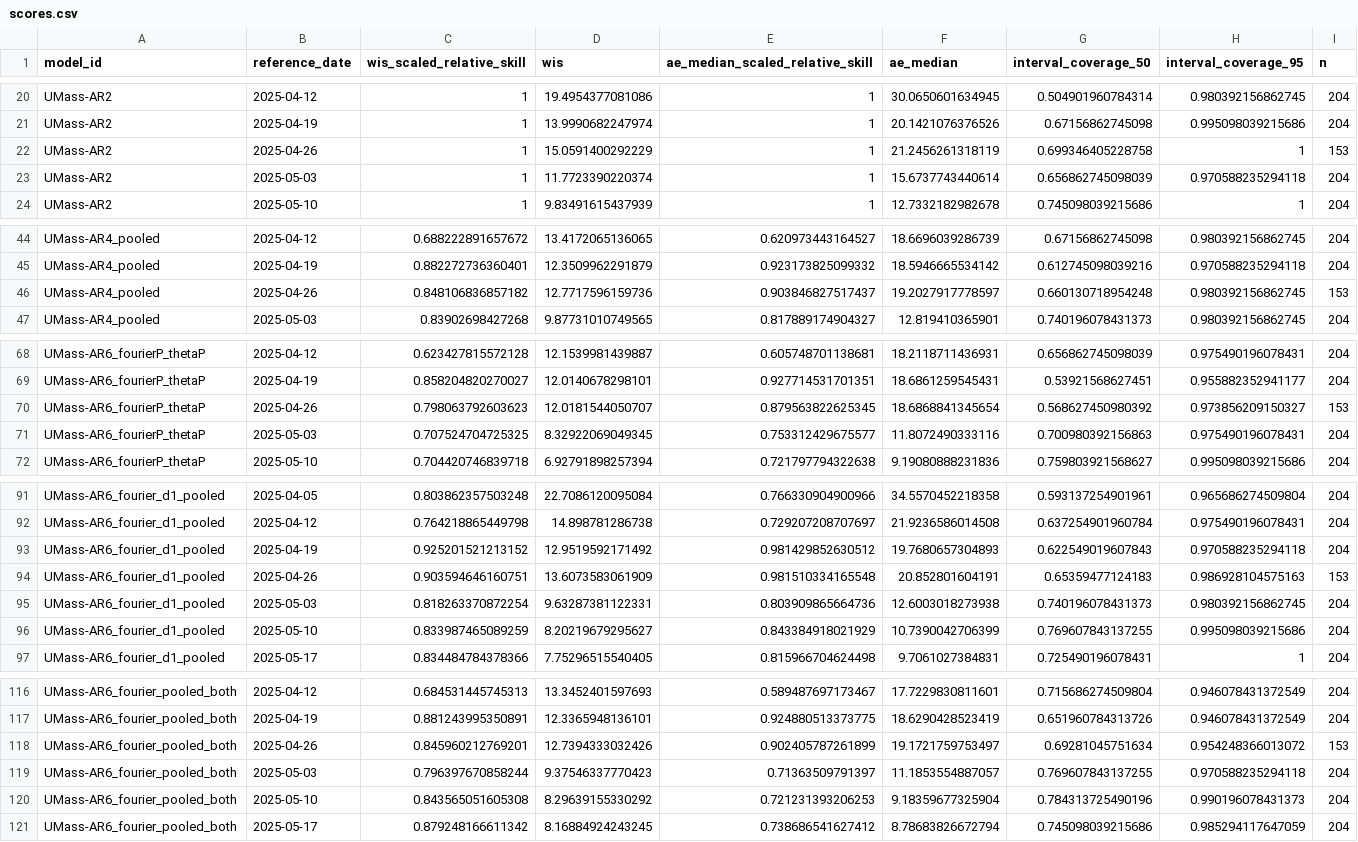
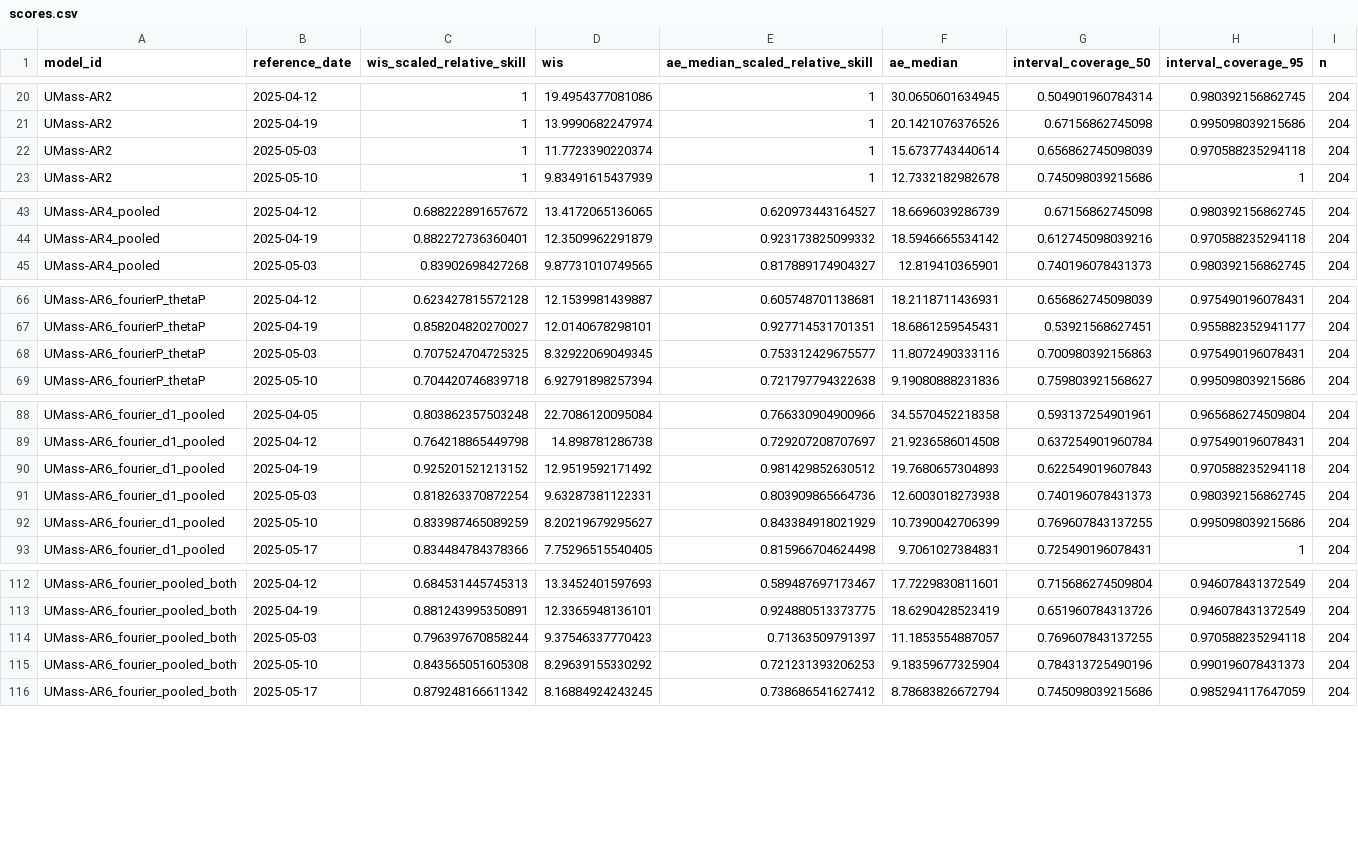
Before and after one commit to reichlab/forecast-sandbox-2025-2026-dashboard, a CSV file: scores/wk inc flu hosp/2024-2025 season, state level/reference_date/scores.csv, drawn as a sheet; only a part is shown, gaps mark what is left out; the diff covers the shown part only; the diff names each change by its address in the sheet, - before the commit and + after, or states it on an @@ line.

```diff
--- a/scores/wk inc flu hosp/2024-2025 season, state level/reference_date/scores.csv
+++ b/scores/wk inc flu hosp/2024-2025 season, state level/reference_date/scores.csv
-row 22: UMass-AR2 | 2025-04-26 | 1 | 15.0591400292229 | 1 | 21.2456261318119 | 0.699346405228758 | 1 | 153
-row 46: UMass-AR4_pooled | 2025-04-26 | 0.848106836857182 | 12.7717596159736 | 0.903846827517437 | 19.2027917778597 | 0.660130718954248 | 0.980392156862745 | 153
-row 70: UMass-AR6_fourierP_thetaP | 2025-04-26 | 0.798063792603623 | 12.0181544050707 | 0.879563822625345 | 18.6868841345654 | 0.568627450980392 | 0.973856209150327 | 153
-row 94: UMass-AR6_fourier_d1_pooled | 2025-04-26 | 0.903594646160751 | 13.6073583061909 | 0.981510334165548 | 20.852801604191 | 0.65359477124183 | 0.986928104575163 | 153
-row 118: UMass-AR6_fourier_pooled_both | 2025-04-26 | 0.845960212769201 | 12.7394333032426 | 0.902405787261899 | 19.1721759753497 | 0.69281045751634 | 0.954248366013072 | 153
```
Also changed, not shown: 17 removed rows elsewhere in this file, scores/wk inc flu hosp/2023-2024 season, US national level/reference_date/scores.csv, scores/wk inc flu hosp/2023-2024 season, state level/reference_date/scores.csv, 38 other files.
